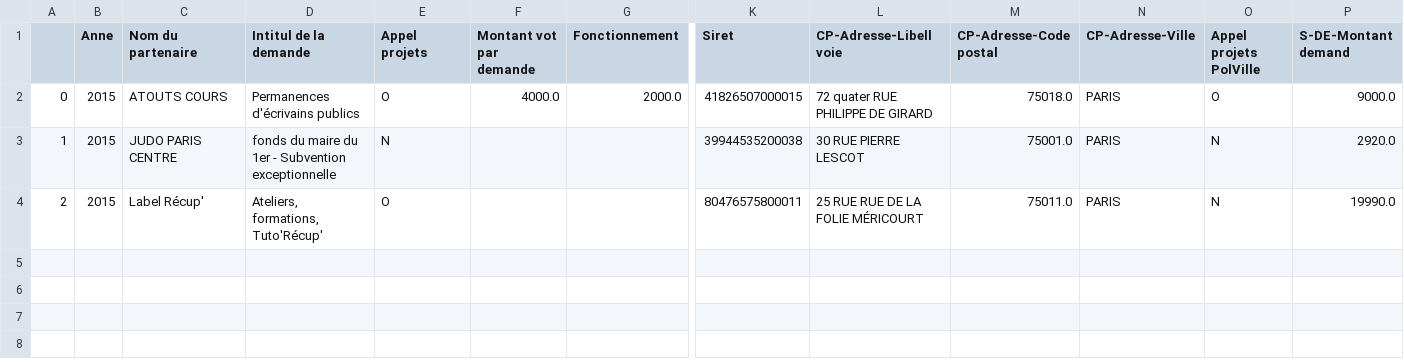
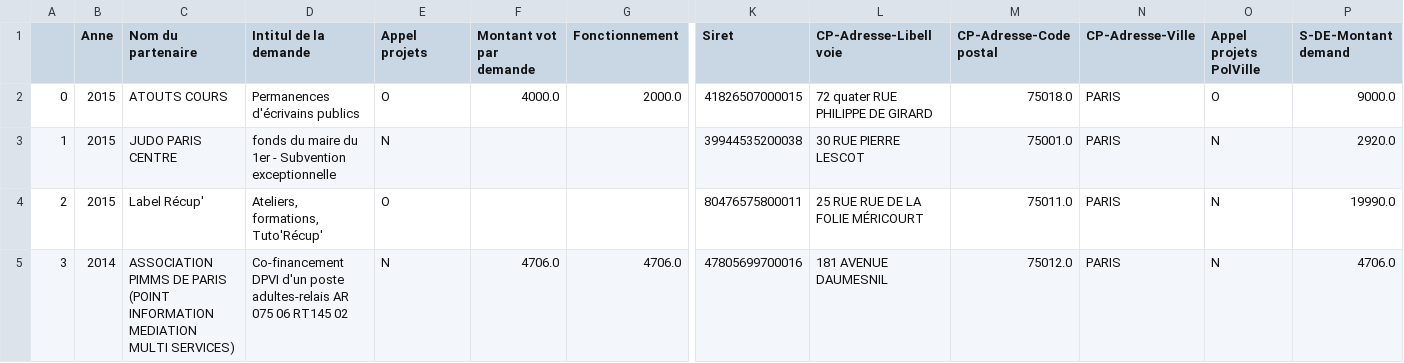
Before and after one commit to mkobbi/grant, a CSV file: data/test.csv, drawn as a sheet; only a part is shown, gaps mark what is left out; rows hold the shown columns only; the diff names each change by its address in the sheet, - before the commit and + after, or states it on an @@ line.

```diff
--- a/data/test.csv
+++ b/data/test.csv
+row 5: 3 | 2014 | ASSOCIATION PIMMS DE PARIS (POINT INFORMATION MEDIATION MULTI SERVICES) | Co-financement DPVI d'un poste adultes-relais AR 075 06 RT145 02 | N | 4706.0 | 4706.0 | 47805699700016 | 181 AVENUE DAUMESNIL | 75012.0 | PARIS | N | 4706.0
```
Also changed, not shown: 7 other files.
